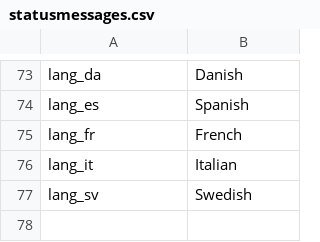
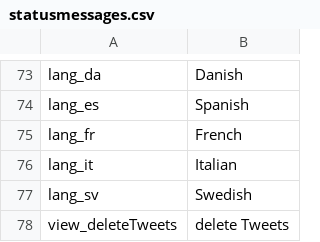
Before and after one commit to ARessmann/SE2, a CSV file: application/languages/en/statusmessages.csv, drawn as a sheet; only a part is shown, gaps mark what is left out.

```diff
--- a/application/languages/en/statusmessages.csv
+++ b/application/languages/en/statusmessages.csv
@@ -77 +77,2 @@ lang_it;Italian
 lang_sv;Swedish
+view_deleteTweets;delete Tweets
```
Also changed, not shown: application/languages/de/statusmessages.csv, 2 other files.
